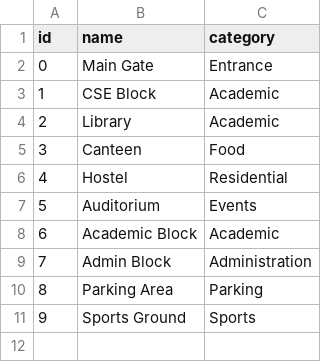
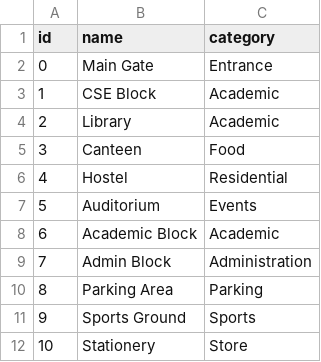
Before and after one commit to sizmosloth/CampusPath, a CSV file: backend/data/nodes.csv, drawn as a sheet.

```diff
--- a/backend/data/nodes.csv
+++ b/backend/data/nodes.csv
@@ -11 +11,2 @@ id,name,category
 9,Sports Ground,Sports
+10,Stationery,Store
```
Also changed, not shown: 9 other files.
